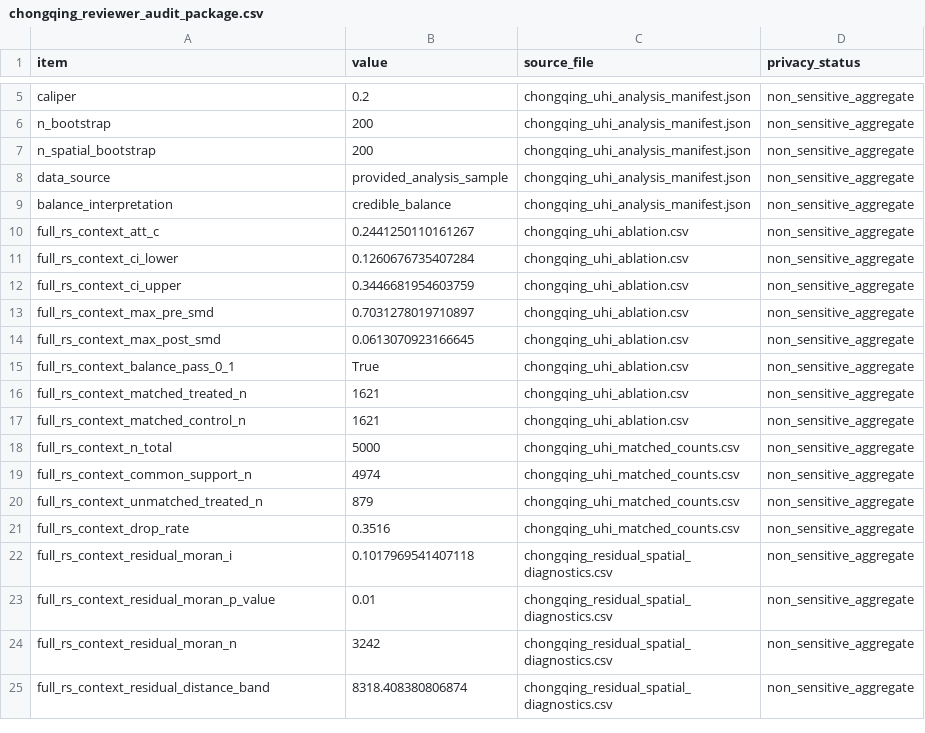
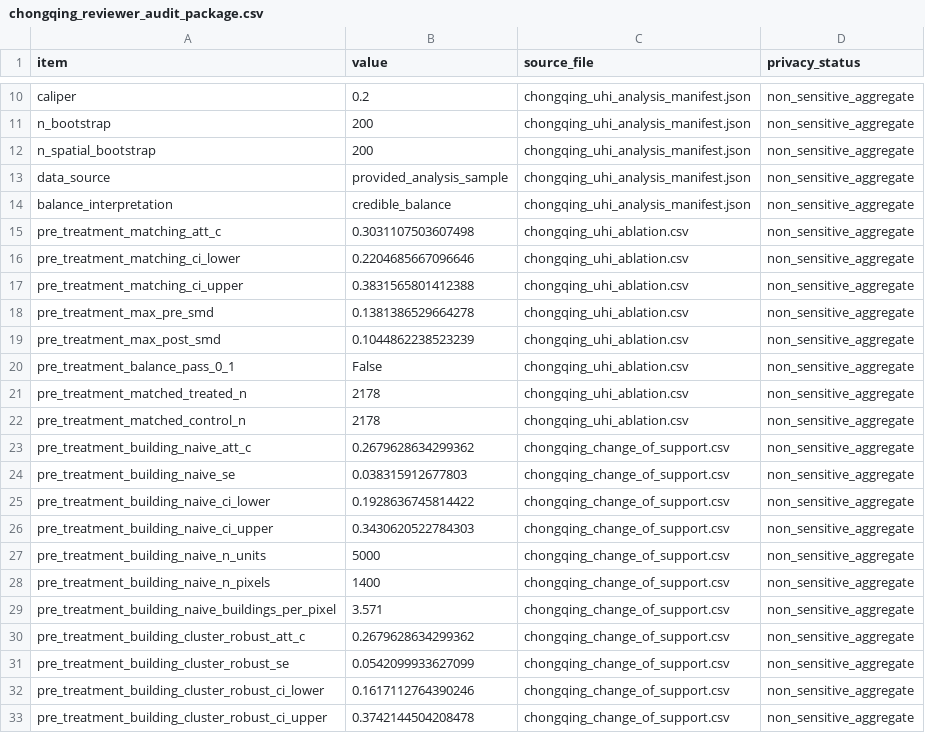
Before and after one commit to zhouning/paper6-spatial-causal-inference, a CSV file: paper/ijgis_submission_20260605/07_results/chongqing_reviewer_audit_package.csv, drawn as a sheet; only a part is shown, gaps mark what is left out; the shorter side is filled out with more unchanged rows; the diff covers the shown part only; the diff names each change by its address in the sheet, - before the commit and + after, or states it on an @@ line.

```diff
--- a/paper/ijgis_submission_20260605/07_results/chongqing_reviewer_audit_package.csv
+++ b/paper/ijgis_submission_20260605/07_results/chongqing_reviewer_audit_package.csv
+row 15: pre_treatment_matching_att_c | 0.3031107503607498 | chongqing_uhi_ablation.csv | non_sensitive_aggregate
+row 16: pre_treatment_matching_ci_lower | 0.2204685667096646 | chongqing_uhi_ablation.csv | non_sensitive_aggregate
+row 17: pre_treatment_matching_ci_upper | 0.3831565801412388 | chongqing_uhi_ablation.csv | non_sensitive_aggregate
+row 18: pre_treatment_max_pre_smd | 0.1381386529664278 | chongqing_uhi_ablation.csv | non_sensitive_aggregate
+row 19: pre_treatment_max_post_smd | 0.1044862238523239 | chongqing_uhi_ablation.csv | non_sensitive_aggregate
+row 20: pre_treatment_balance_pass_0_1 | False | chongqing_uhi_ablation.csv | non_sensitive_aggregate
+row 21: pre_treatment_matched_treated_n | 2178 | chongqing_uhi_ablation.csv | non_sensitive_aggregate
+row 22: pre_treatment_matched_control_n | 2178 | chongqing_uhi_ablation.csv | non_sensitive_aggregate
+row 23: pre_treatment_building_naive_att_c | 0.2679628634299362 | chongqing_change_of_support.csv | non_sensitive_aggregate
+row 24: pre_treatment_building_naive_se | 0.038315912677803 | chongqing_change_of_support.csv | non_sensitive_aggregate
+row 25: pre_treatment_building_naive_ci_lower | 0.1928636745814422 | chongqing_change_of_support.csv | non_sensitive_aggregate
+row 26: pre_treatment_building_naive_ci_upper | 0.3430620522784303 | chongqing_change_of_support.csv | non_sensitive_aggregate
+row 27: pre_treatment_building_naive_n_units | 5000 | chongqing_change_of_support.csv | non_sensitive_aggregate
+row 28: pre_treatment_building_naive_n_pixels | 1400 | chongqing_change_of_support.csv | non_sensitive_aggregate
+row 29: pre_treatment_building_naive_buildings_per_pixel | 3.571 | chongqing_change_of_support.csv | non_sensitive_aggregate
+row 30: pre_treatment_building_cluster_robust_att_c | 0.2679628634299362 | chongqing_change_of_support.csv | non_sensitive_aggregate
+row 31: pre_treatment_building_cluster_robust_se | 0.0542099933627099 | chongqing_change_of_support.csv | non_sensitive_aggregate
+row 32: pre_treatment_building_cluster_robust_ci_lower | 0.1617112764390246 | chongqing_change_of_support.csv | non_sensitive_aggregate
+row 33: pre_treatment_building_cluster_robust_ci_upper | 0.3742144504208478 | chongqing_change_of_support.csv | non_sensitive_aggregate
```
Also changed, not shown: 17 added rows elsewhere in this file, paper/ijgis_submission_20260605/07_results/scca_evidence_synthesis.csv, 11 other files.
